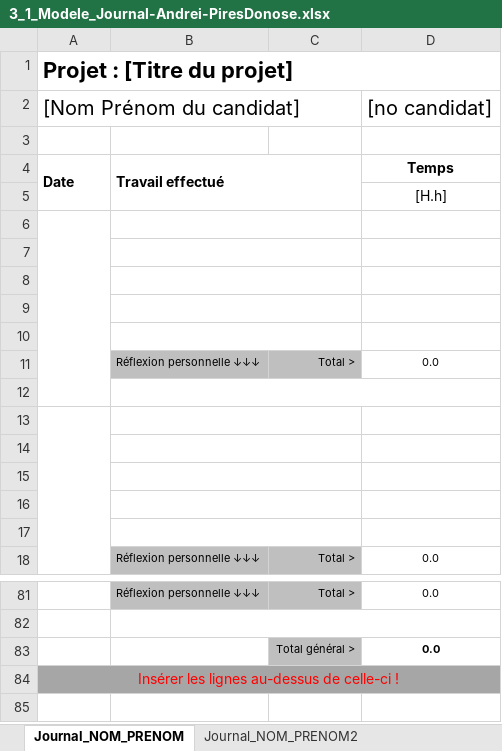
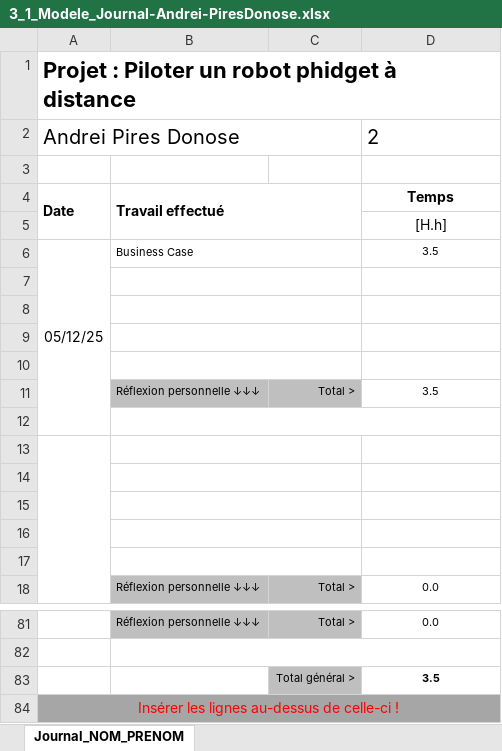
Before and after one commit to LuukMul08/306-G1-Piloter_un_robot_phidget_a_distance, an Excel workbook: documentation/3_1_Modele_Journal-Andrei-PiresDonose.xlsx, sheet Journal_NOM_PRENOM, drawn as a sheet; only a part is shown, gaps mark what is left out; values as stored, in another font and other column widths than the file's, no borders; conditional formats not drawn; removed rows and columns are numbered as before the commit, all else as after; the diff names each change by its address in the sheet, - before the commit and + after, or states it on an @@ line.

Commit message:
terminer journal andrei

```diff
--- a/documentation/3_1_Modele_Journal-Andrei-PiresDonose.xlsx (sheet Journal_NOM_PRENOM)
+++ b/documentation/3_1_Modele_Journal-Andrei-PiresDonose.xlsx (sheet Journal_NOM_PRENOM)
-sheet tab: Journal_NOM_PRENOM2
-A1: Projet : [Titre du projet]
+A1: Projet : Piloter un robot phidget à distance
-row 2: [Nom Prénom du candidat] |  |  | [no candidat]
+row 2: Andrei Pires Donose |  |  | 2
+row 6: 05/12/25 | Business Case |  | 3.5
-A6:A12 merged
-row 10: (empty)
-D11: 0.0
+D11: 3.5
-D83: 0.0
+D83: 3.5
```
Also changed, not shown: other sheet tabs.
